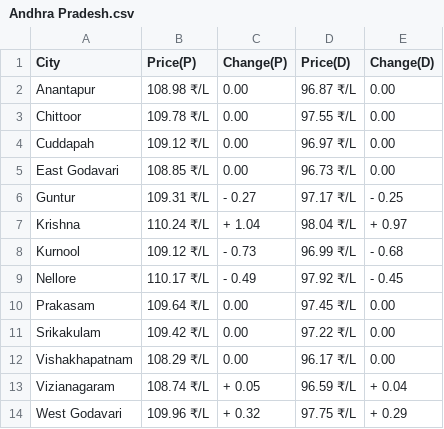
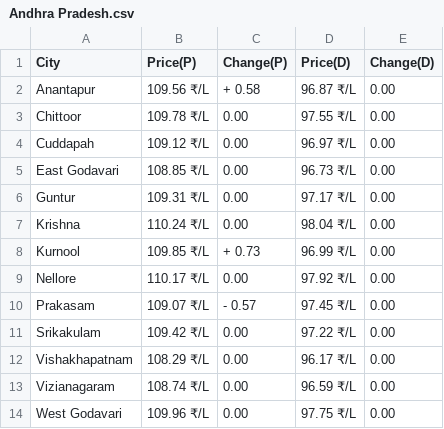
Before and after one commit to Doofenshmirtz-Evil-Incorp/FuelishPy, a CSV file: assets/Andhra Pradesh.csv, drawn as a sheet.

```diff
--- a/assets/Andhra Pradesh.csv
+++ b/assets/Andhra Pradesh.csv
@@ -1,3 +1,3 @@
 City,Price(P),Change(P),Price(D),Change(D)
-Anantapur,108.98 ₹/L,  0.00,96.87 ₹/L,  0.00
+Anantapur,109.56 ₹/L,+ 0.58,96.87 ₹/L,  0.00
 Chittoor,109.78 ₹/L,  0.00,97.55 ₹/L,  0.00
@@ -5,10 +5,10 @@ Cuddapah,109.12 ₹/L,  0.00,96.97 ₹/L,  0.00
 East Godavari,108.85 ₹/L,  0.00,96.73 ₹/L,  0.00
-Guntur,109.31 ₹/L,- 0.27,97.17 ₹/L,- 0.25
-Krishna,110.24 ₹/L,+ 1.04,98.04 ₹/L,+ 0.97
-Kurnool,109.12 ₹/L,- 0.73,96.99 ₹/L,- 0.68
-Nellore,110.17 ₹/L,- 0.49,97.92 ₹/L,- 0.45
-Prakasam,109.64 ₹/L,  0.00,97.45 ₹/L,  0.00
+Guntur,109.31 ₹/L,  0.00,97.17 ₹/L,  0.00
+Krishna,110.24 ₹/L,  0.00,98.04 ₹/L,  0.00
+Kurnool,109.85 ₹/L,+ 0.73,96.99 ₹/L,  0.00
+Nellore,110.17 ₹/L,  0.00,97.92 ₹/L,  0.00
+Prakasam,109.07 ₹/L,- 0.57,97.45 ₹/L,  0.00
 Srikakulam,109.42 ₹/L,  0.00,97.22 ₹/L,  0.00
 Vishakhapatnam,108.29 ₹/L,  0.00,96.17 ₹/L,  0.00
-Vizianagaram,108.74 ₹/L,+ 0.05,96.59 ₹/L,+ 0.04
-West Godavari,109.96 ₹/L,+ 0.32,97.75 ₹/L,+ 0.29
+Vizianagaram,108.74 ₹/L,  0.00,96.59 ₹/L,  0.00
+West Godavari,109.96 ₹/L,  0.00,97.75 ₹/L,  0.00
```
Also changed, not shown: State.csv, assets/Arunachal Pradesh.csv, 25 other files.
